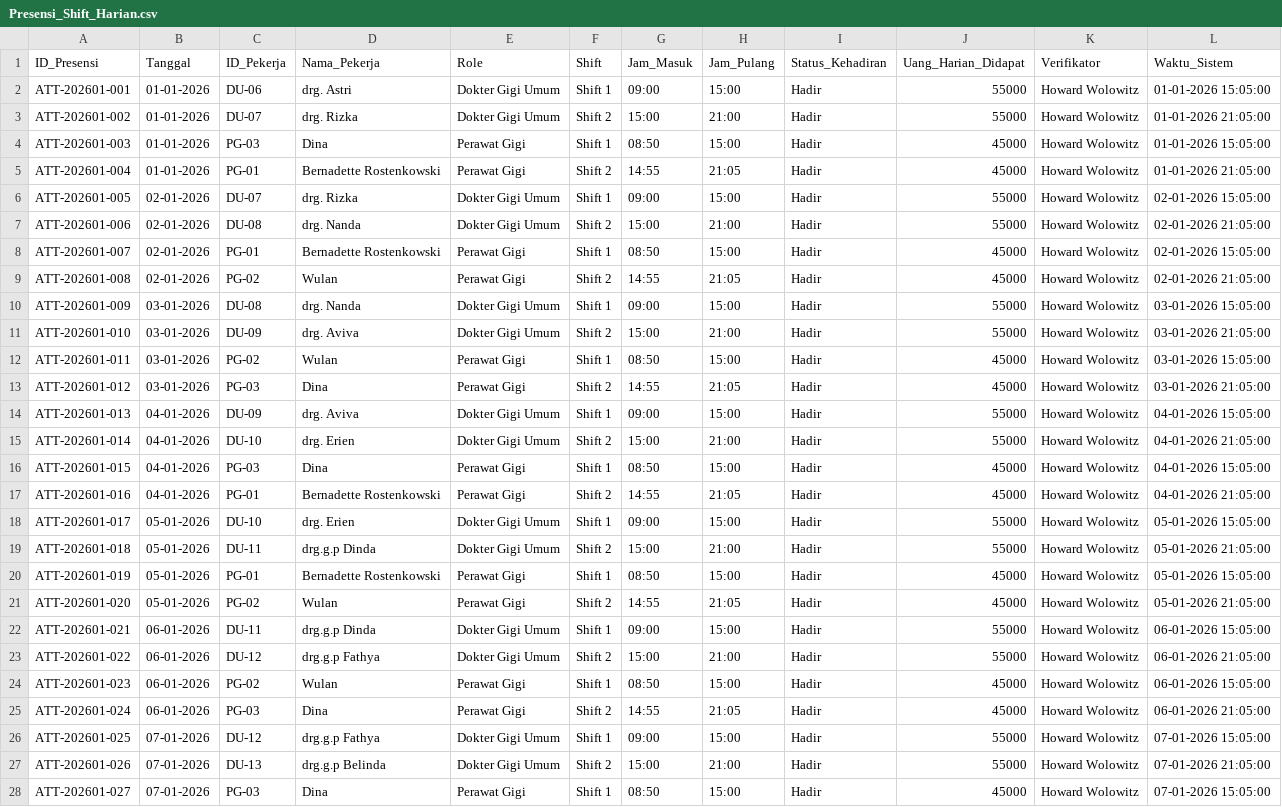
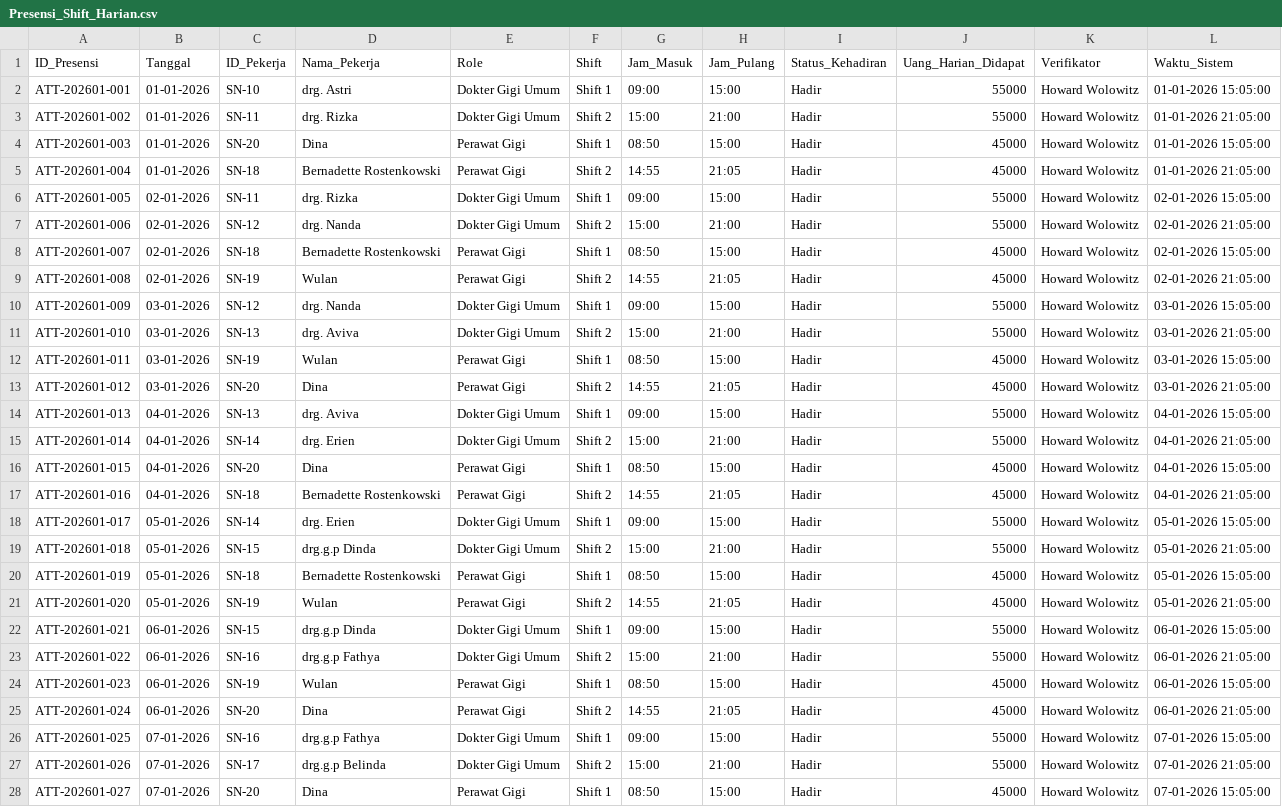
Before and after one commit to SheldonNugros/sheldon_rme, a CSV file: RME_Modular/csv_spreadsheets/PAYROLL/Presensi_Shift_Harian.csv, drawn as a sheet; only a part is shown; the diff covers the shown part only; the diff names each change by its address in the sheet, - before the commit and + after, or states it on an @@ line.

```diff
--- a/RME_Modular/csv_spreadsheets/PAYROLL/Presensi_Shift_Harian.csv
+++ b/RME_Modular/csv_spreadsheets/PAYROLL/Presensi_Shift_Harian.csv
-C2 (ID_Pekerja): DU-06
+C2 (ID_Pekerja): SN-10
-C3 (ID_Pekerja): DU-07
+C3 (ID_Pekerja): SN-11
-C4 (ID_Pekerja): PG-03
+C4 (ID_Pekerja): SN-20
-C5 (ID_Pekerja): PG-01
+C5 (ID_Pekerja): SN-18
-C6 (ID_Pekerja): DU-07
+C6 (ID_Pekerja): SN-11
-C7 (ID_Pekerja): DU-08
+C7 (ID_Pekerja): SN-12
-C8 (ID_Pekerja): PG-01
+C8 (ID_Pekerja): SN-18
-C9 (ID_Pekerja): PG-02
+C9 (ID_Pekerja): SN-19
-C10 (ID_Pekerja): DU-08
+C10 (ID_Pekerja): SN-12
-C11 (ID_Pekerja): DU-09
+C11 (ID_Pekerja): SN-13
-C12 (ID_Pekerja): PG-02
+C12 (ID_Pekerja): SN-19
-C13 (ID_Pekerja): PG-03
+C13 (ID_Pekerja): SN-20
-C14 (ID_Pekerja): DU-09
+C14 (ID_Pekerja): SN-13
-C15 (ID_Pekerja): DU-10
+C15 (ID_Pekerja): SN-14
-C16 (ID_Pekerja): PG-03
+C16 (ID_Pekerja): SN-20
-C17 (ID_Pekerja): PG-01
+C17 (ID_Pekerja): SN-18
-C18 (ID_Pekerja): DU-10
+C18 (ID_Pekerja): SN-14
-C19 (ID_Pekerja): DU-11
+C19 (ID_Pekerja): SN-15
-C20 (ID_Pekerja): PG-01
+C20 (ID_Pekerja): SN-18
-C21 (ID_Pekerja): PG-02
+C21 (ID_Pekerja): SN-19
-C22 (ID_Pekerja): DU-11
+C22 (ID_Pekerja): SN-15
-C23 (ID_Pekerja): DU-12
+C23 (ID_Pekerja): SN-16
-C24 (ID_Pekerja): PG-02
+C24 (ID_Pekerja): SN-19
-C25 (ID_Pekerja): PG-03
+C25 (ID_Pekerja): SN-20
-C26 (ID_Pekerja): DU-12
+C26 (ID_Pekerja): SN-16
-C27 (ID_Pekerja): DU-13
+C27 (ID_Pekerja): SN-17
-C28 (ID_Pekerja): PG-03
+C28 (ID_Pekerja): SN-20
```
Also changed, not shown: 93 edited cells elsewhere in this file, RME_Modular/csv_spreadsheets/MASTER/Data.csv, RME_Modular/csv_spreadsheets/MASTER/Pengaturan_Tarif_Shift.csv, 17 other files.
